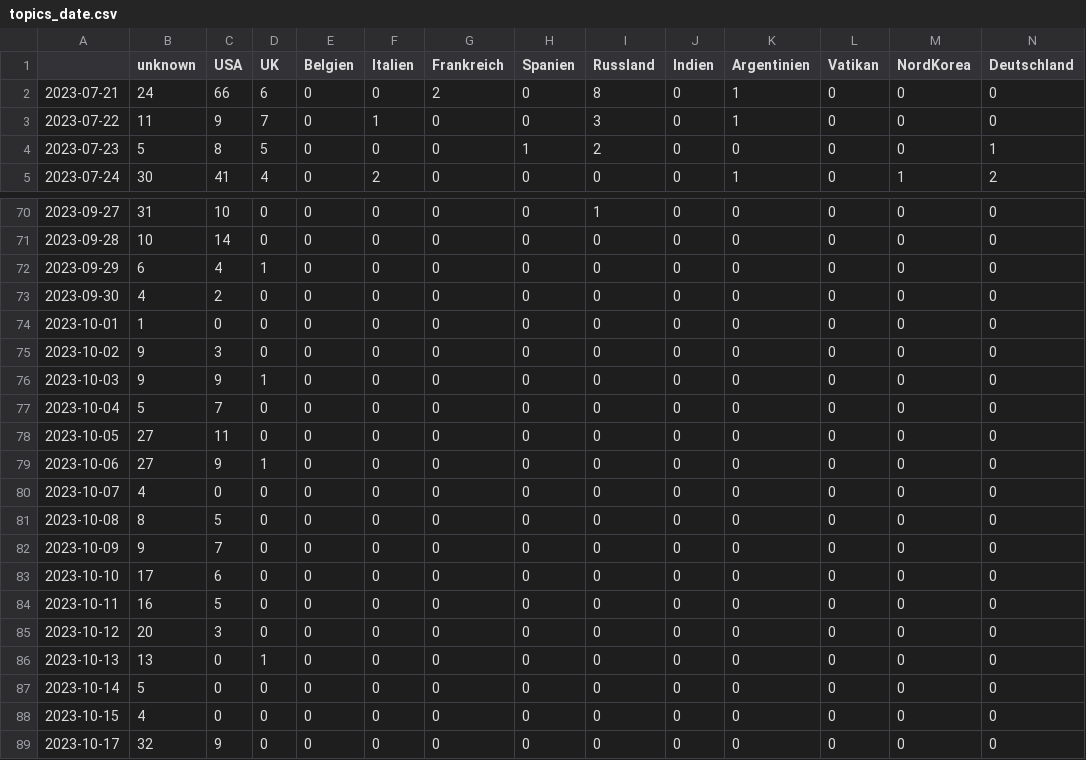
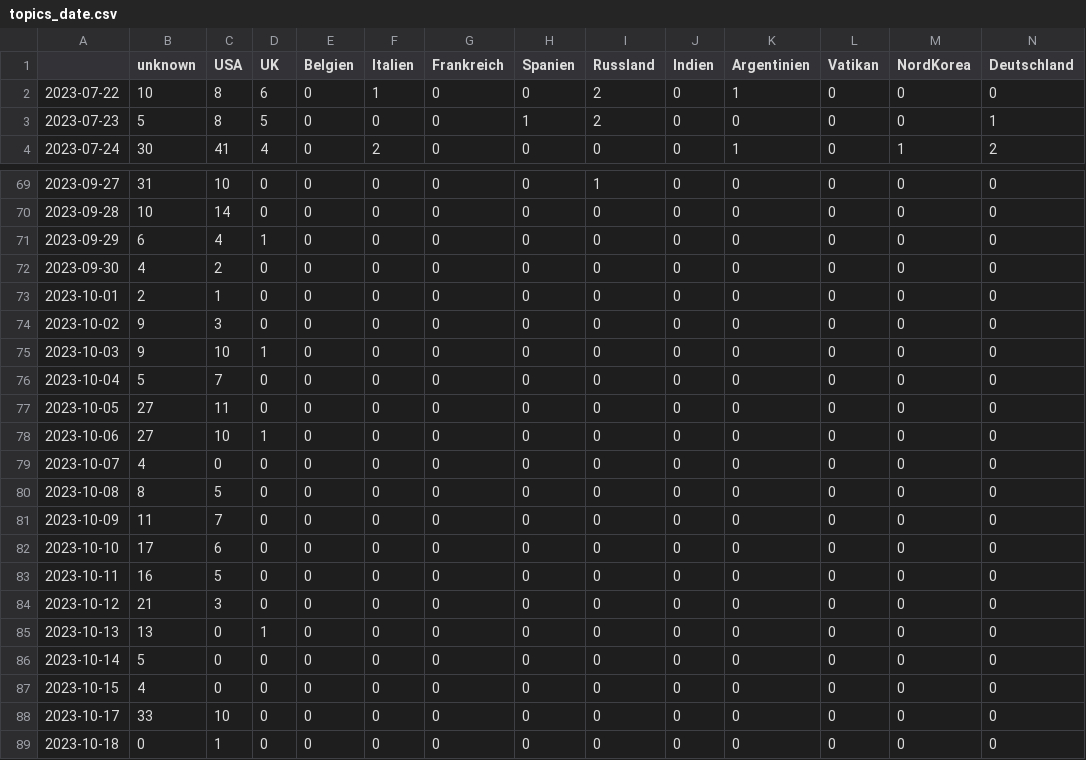
Before and after one commit to pg-ufr-news/personWhisperer, a CSV file: csv/topics_date.csv, drawn as a sheet; only a part is shown, gaps mark what is left out; removed rows and columns are numbered as before the commit, all else as after; rows hold the shown columns only; the diff names each change by its address in the sheet, - before the commit and + after, or states it on an @@ line.

```diff
--- a/csv/topics_date.csv
+++ b/csv/topics_date.csv
-row 2: 2023-07-21 | 24 | 66 | 6 | 0 | 0 | 2 | 0 | 8 | 0 | 1 | 0 | 0 | 0
-B2 (unknown): 11
+B2 (unknown): 10
-C2 (USA): 9
+C2 (USA): 8
-D2 (UK): 7
+D2 (UK): 6
-I2 (Russland): 3
+I2 (Russland): 2
-B73 (unknown): 1
+B73 (unknown): 2
-C73 (USA): 0
+C73 (USA): 1
-C75 (USA): 9
+C75 (USA): 10
-C78 (USA): 9
+C78 (USA): 10
-B81 (unknown): 9
+B81 (unknown): 11
-B84 (unknown): 20
+B84 (unknown): 21
-B88 (unknown): 32
+B88 (unknown): 33
-C88 (USA): 9
+C88 (USA): 10
+row 89: 2023-10-18 | 0 | 1 | 0 | 0 | 0 | 0 | 0 | 0 | 0 | 0 | 0 | 0 | 0
```
Also changed, not shown: 4 other files.
